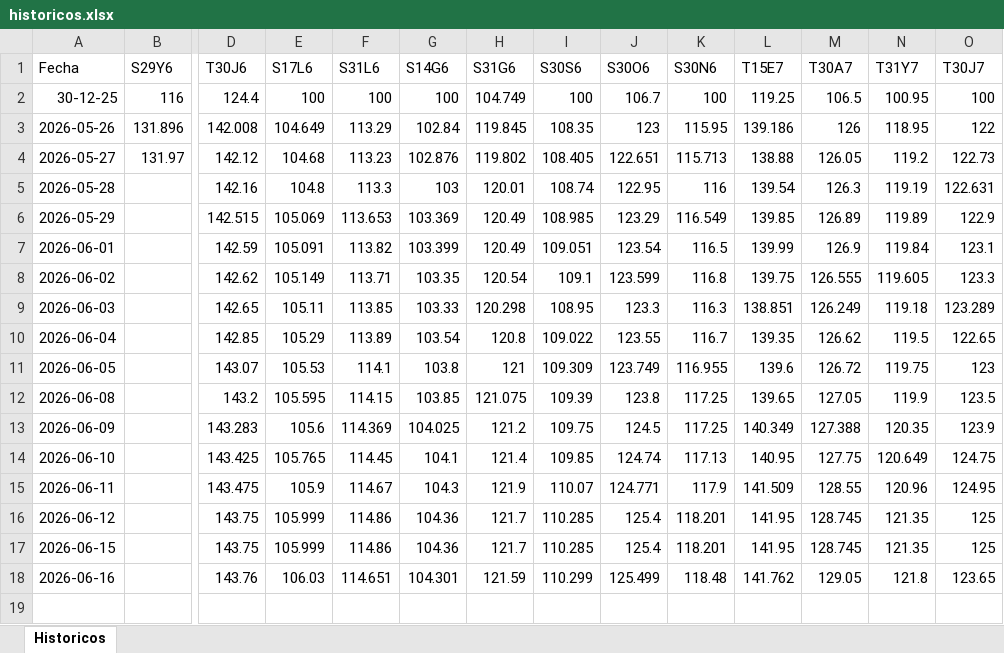
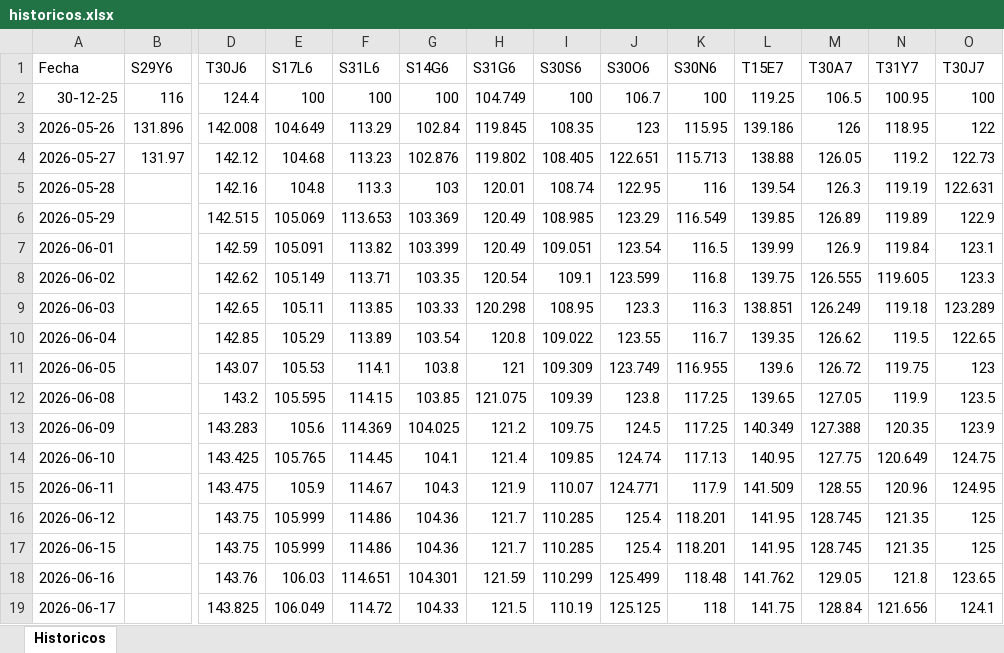
Before and after one commit to Ignacio-Talento/Monitor-SoberanosARG, an Excel workbook: historicos.xlsx, sheet Historicos, drawn as a sheet; only a part is shown, gaps mark what is left out; values as stored, in another font and other column widths than the file's, no borders; rows hold the shown columns only; the diff names each change by its address in the sheet, - before the commit and + after, or states it on an @@ line.

```diff
--- a/historicos.xlsx (sheet Historicos)
+++ b/historicos.xlsx (sheet Historicos)
+row 19: 2026-06-17 |  | 143.825 | 106.049 | 114.72 | 104.33 | 121.5 | 110.19 | 125.125 | 118 | 141.75 | 128.84 | 121.656 | 124.1
```
